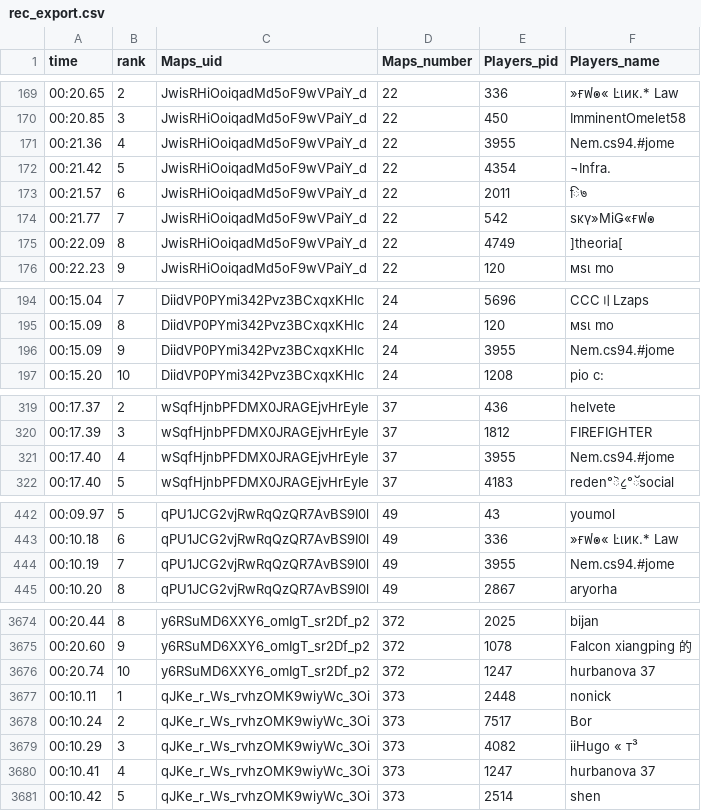
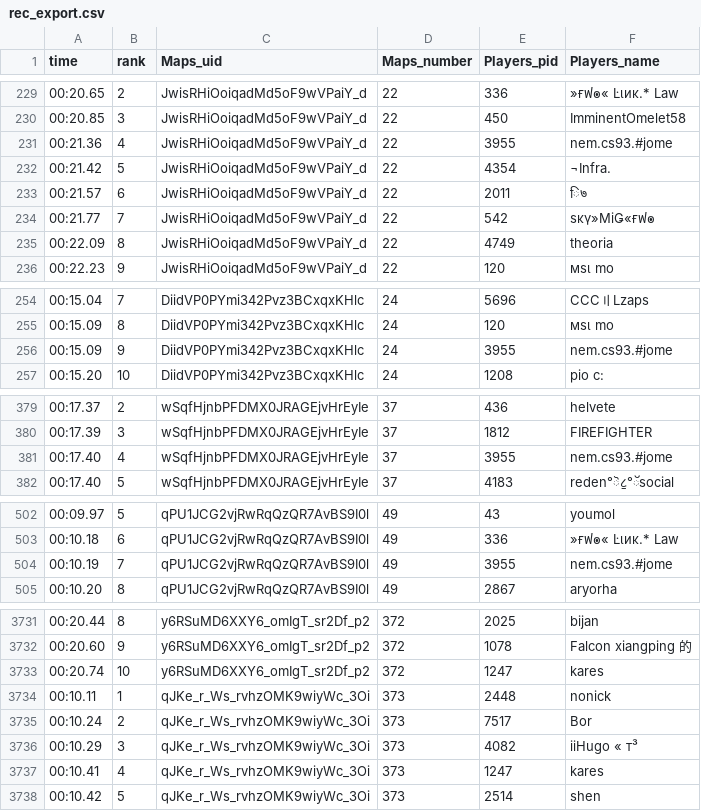
Before and after one commit to BakedAlaskaTM/Kacky-Crawling, a CSV file: rec_export.csv, drawn as a sheet; only a part is shown, gaps mark what is left out; the diff covers the shown part only.

```diff
--- a/rec_export.csv
+++ b/rec_export.csv
@@ -170,3 +230,3 @@ time,rank,Maps_uid,Maps_number,Players_pid,Players_name
 00:20.85,3,JwisRHiOoiqadMd5oF9wVPaiY_d,22,450,ImminentOmelet58
-00:21.36,4,JwisRHiOoiqadMd5oF9wVPaiY_d,22,3955,Nem.cs94.#jome
+00:21.36,4,JwisRHiOoiqadMd5oF9wVPaiY_d,22,3955,nem.cs93.#jome
 00:21.42,5,JwisRHiOoiqadMd5oF9wVPaiY_d,22,4354,¬Infra.
@@ -174,3 +234,3 @@ time,rank,Maps_uid,Maps_number,Players_pid,Players_name
 00:21.77,7,JwisRHiOoiqadMd5oF9wVPaiY_d,22,542,ѕĸγ»МіǤ«ғฟ๏
-00:22.09,8,JwisRHiOoiqadMd5oF9wVPaiY_d,22,4749,]theoria[
+00:22.09,8,JwisRHiOoiqadMd5oF9wVPaiY_d,22,4749,theoria
 00:22.23,9,JwisRHiOoiqadMd5oF9wVPaiY_d,22,120,мѕι mo
@@ -195,3 +255,3 @@ time,rank,Maps_uid,Maps_number,Players_pid,Players_name
 00:15.09,8,DiidVP0PYmi342Pvz3BCxqxKHlc,24,120,мѕι mo
-00:15.09,9,DiidVP0PYmi342Pvz3BCxqxKHlc,24,3955,Nem.cs94.#jome
+00:15.09,9,DiidVP0PYmi342Pvz3BCxqxKHlc,24,3955,nem.cs93.#jome
 00:15.20,10,DiidVP0PYmi342Pvz3BCxqxKHlc,24,1208,pio c:
@@ -320,3 +380,3 @@ time,rank,Maps_uid,Maps_number,Players_pid,Players_name
 00:17.39,3,wSqfHjnbPFDMX0JRAGEjvHrEyIe,37,1812,FIREFIGHTER
-00:17.40,4,wSqfHjnbPFDMX0JRAGEjvHrEyIe,37,3955,Nem.cs94.#jome
+00:17.40,4,wSqfHjnbPFDMX0JRAGEjvHrEyIe,37,3955,nem.cs93.#jome
 00:17.40,5,wSqfHjnbPFDMX0JRAGEjvHrEyIe,37,4183,reden°ॆ८॒°ॅsocial
@@ -443,3 +503,3 @@ time,rank,Maps_uid,Maps_number,Players_pid,Players_name
 00:10.18,6,qPU1JCG2vjRwRqQzQR7AvBS9I0l,49,336,»ғฟ๏« Ŀιиκ.* Law
-00:10.19,7,qPU1JCG2vjRwRqQzQR7AvBS9I0l,49,3955,Nem.cs94.#jome
+00:10.19,7,qPU1JCG2vjRwRqQzQR7AvBS9I0l,49,3955,nem.cs93.#jome
 00:10.20,8,qPU1JCG2vjRwRqQzQR7AvBS9I0l,49,2867,aryorha
@@ -3675,3 +3732,3 @@ time,rank,Maps_uid,Maps_number,Players_pid,Players_name
 00:20.60,9,y6RSuMD6XXY6_omIgT_sr2Df_p2,372,1078,Falcon xiangping 的
-00:20.74,10,y6RSuMD6XXY6_omIgT_sr2Df_p2,372,1247,hurbanova 37
+00:20.74,10,y6RSuMD6XXY6_omIgT_sr2Df_p2,372,1247,kares
 00:10.11,1,qJKe_r_Ws_rvhzOMK9wiyWc_3Oi,373,2448,nonick
@@ -3679,3 +3736,3 @@ time,rank,Maps_uid,Maps_number,Players_pid,Players_name
 00:10.29,3,qJKe_r_Ws_rvhzOMK9wiyWc_3Oi,373,4082,iiHugo « т³
-00:10.41,4,qJKe_r_Ws_rvhzOMK9wiyWc_3Oi,373,1247,hurbanova 37
+00:10.41,4,qJKe_r_Ws_rvhzOMK9wiyWc_3Oi,373,1247,kares
 00:10.42,5,qJKe_r_Ws_rvhzOMK9wiyWc_3Oi,373,2514,shen
```
Also changed, not shown: 2 added rows, 2 removed rows, 75 moved rows and 60 edited cells elsewhere in this file.
